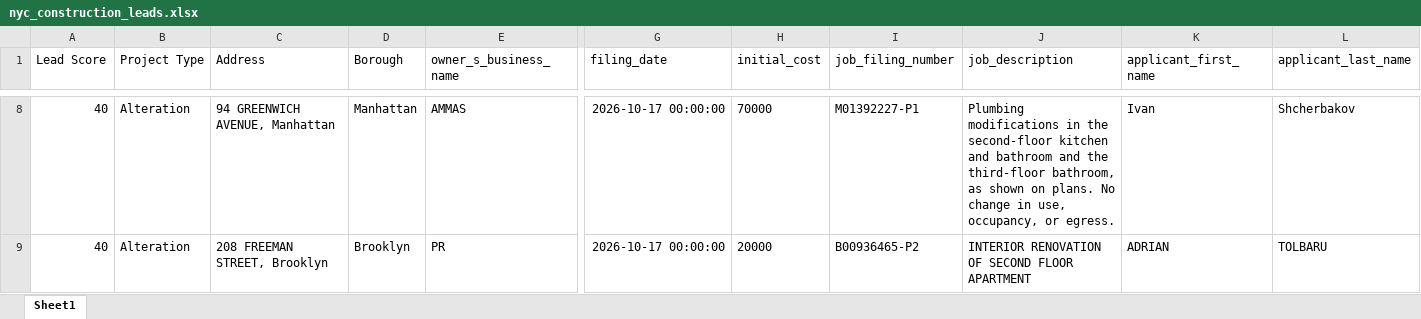
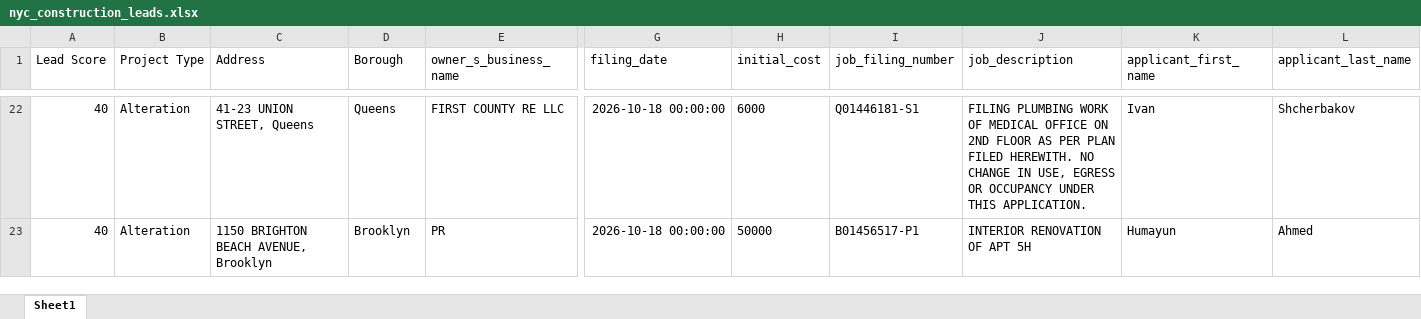
Before and after one commit to m5b4469ydj-bot/nyc-construction-leads, an Excel workbook: data/nyc_construction_leads.xlsx, sheet Sheet1, drawn as a sheet; only a part is shown, gaps mark what is left out; values as stored, in another font and other column widths than the file's, no borders; addresses are those after the commit; the diff covers the shown part only; the diff names each change by its address in the sheet, - before the commit and + after, or states it on an @@ line.

```diff
--- a/data/nyc_construction_leads.xlsx (sheet Sheet1)
+++ b/data/nyc_construction_leads.xlsx (sheet Sheet1)
-C22 (Address): 94 GREENWICH AVENUE, Manhattan
+C22 (Address): 41-23 UNION STREET, Queens
-D22 (Borough): Manhattan
+D22 (Borough): Queens
-E22 (owner_s_business_name): AMMAS
+E22 (owner_s_business_name): FIRST COUNTY RE LLC
-G22:G23 (filing_date): 2026-10-17 00:00:00
+G22:G23 (filing_date): 2026-10-18 00:00:00
-H22 (initial_cost): 70000
+H22 (initial_cost): 6000
-I22 (job_filing_number): M01392227-P1
+I22 (job_filing_number): Q01446181-S1
-J22 (job_description): Plumbing modifications in the second-floor kitchen and bathroom and the third-floor bathroom, as shown on plans. No change in use, occupancy, or egress.
+J22 (job_description): FILING PLUMBING WORK OF MEDICAL OFFICE ON 2ND FLOOR AS PER PLAN FILED HEREWITH. NO CHANGE IN USE, EGRESS OR OCCUPANCY UNDER THIS APPLICATION.
-C23 (Address): 208 FREEMAN STREET, Brooklyn
+C23 (Address): 1150 BRIGHTON BEACH AVENUE, Brooklyn
-H23 (initial_cost): 20000
+H23 (initial_cost): 50000
-I23 (job_filing_number): B00936465-P2
+I23 (job_filing_number): B01456517-P1
-J23 (job_description): INTERIOR RENOVATION OF SECOND FLOOR APARTMENT
+J23 (job_description): INTERIOR RENOVATION OF APT 5H
-K23 (applicant_first_name): ADRIAN
+K23 (applicant_first_name): Humayun
-L23 (applicant_last_name): TOLBARU
+L23 (applicant_last_name): Ahmed
```
Also changed, not shown: 43 added rows, 2 removed rows and 131 edited cells elsewhere in this sheet, 1 other file.
